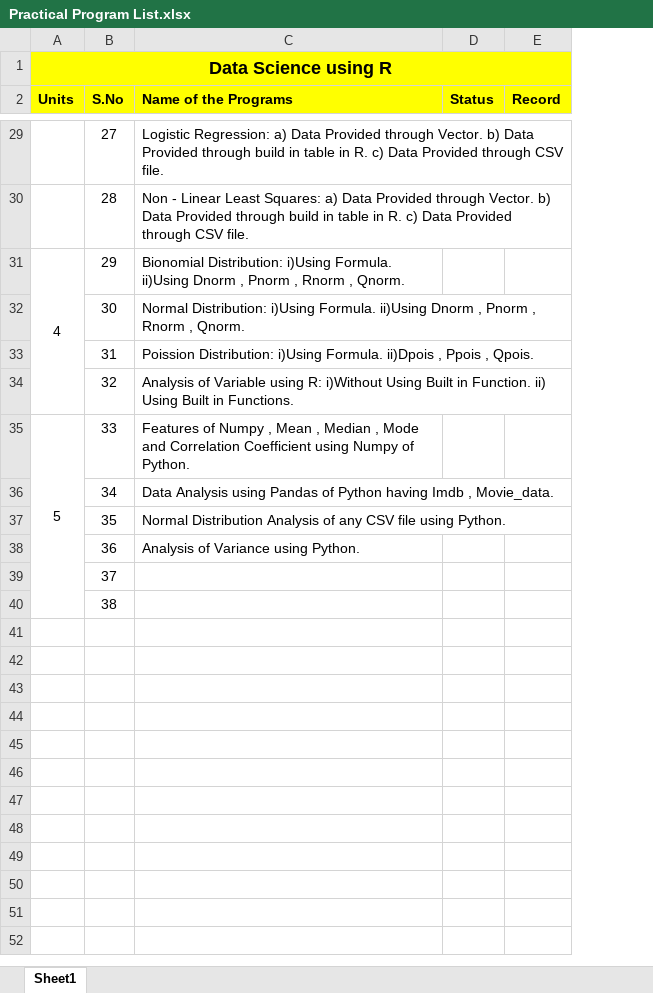
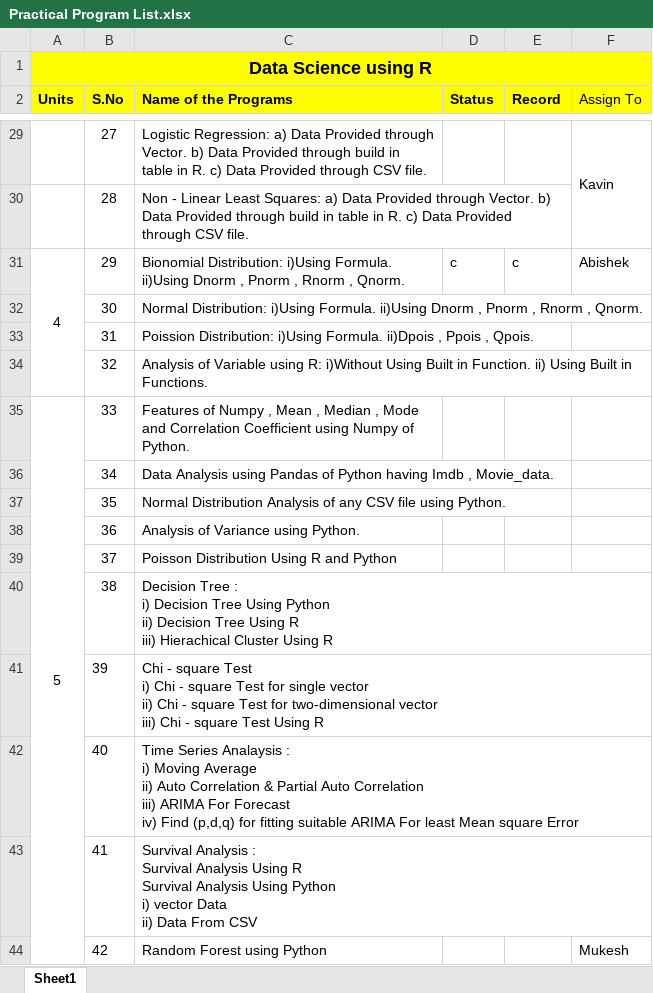
Before and after one commit to thamilmani-at-github-io/Learning-Programming-, an Excel workbook: R Programming/Practical Program List.xlsx, sheet Sheet1, drawn as a sheet; only a part is shown, gaps mark what is left out; values as stored, in another font and other column widths than the file's, no borders; ↵ is a line break in a cell; the diff covers the shown part only; the diff names each change by its address in the sheet, - before the commit and + after, or states it on an @@ line.

Commit message:
R Record works

```diff
--- a/R Programming/Practical Program List.xlsx (sheet Sheet1)
+++ b/R Programming/Practical Program List.xlsx (sheet Sheet1)
+column F (Assign To), rows 29-31: Kavin |  | Abishek
-D31 (Status): (empty)
+D31 (Status): c
-E31 (Record): (empty)
+E31 (Record): c
-C39 (Name of the Programs): (empty)
+C39 (Name of the Programs): Poisson Distribution Using R and Python
-C40 (Name of the Programs): (empty)
+C40 (Name of the Programs): Decision Tree : ↵ i) Decision Tree Using Python ↵ ii) Decision Tree Using R ↵ iii) Hierachical Cluster Using R
+row 41:  | 39 | Chi - square Test ↵ i) Chi - square Test for single vector ↵ ii) Chi - square Test for two-dimensional vector ↵ iii) Chi - square Test Using R
+row 42:  | 40 | Time Series Analaysis : ↵ i) Moving Average ↵ ii) Auto Correlation & Partial Auto Correlation ↵ iii) ARIMA For Forecast ↵ iv) Find (p,d,q) for fitting suitable ARIMA For least Mean square Error
+row 43:  | 41 | Survival Analysis : ↵ Survival Analysis Using R ↵ Survival Analysis Using Python ↵ i) vector Data ↵ ii) Data From CSV
+row 44:  | 42 | Random Forest using Python |  |  | Mukesh
```
Also changed, not shown: 46 edited cells elsewhere in this sheet, 16 other files.
